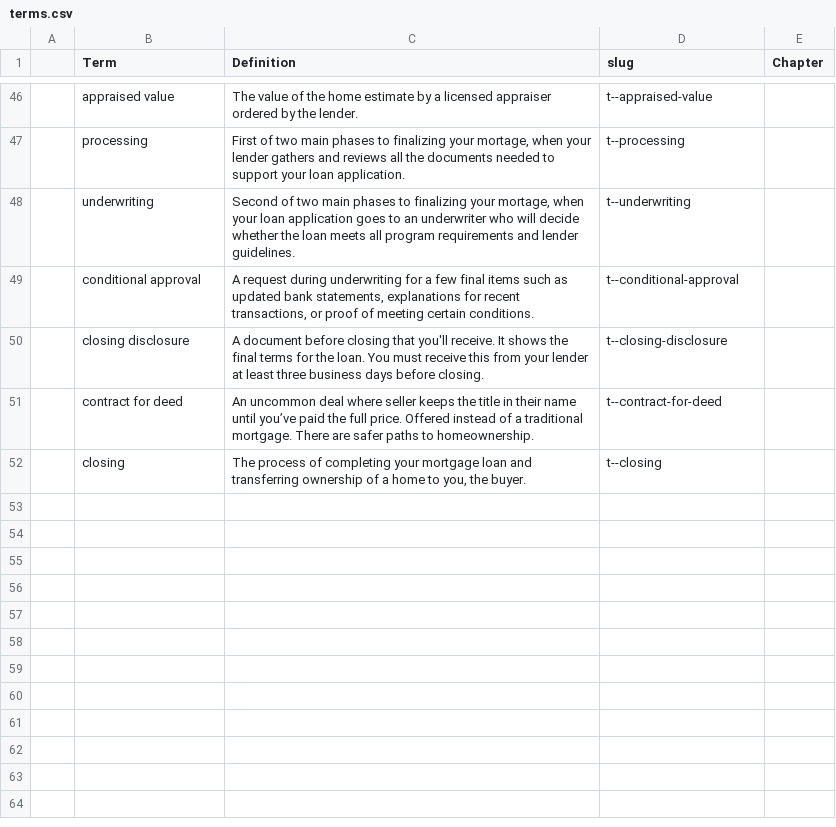
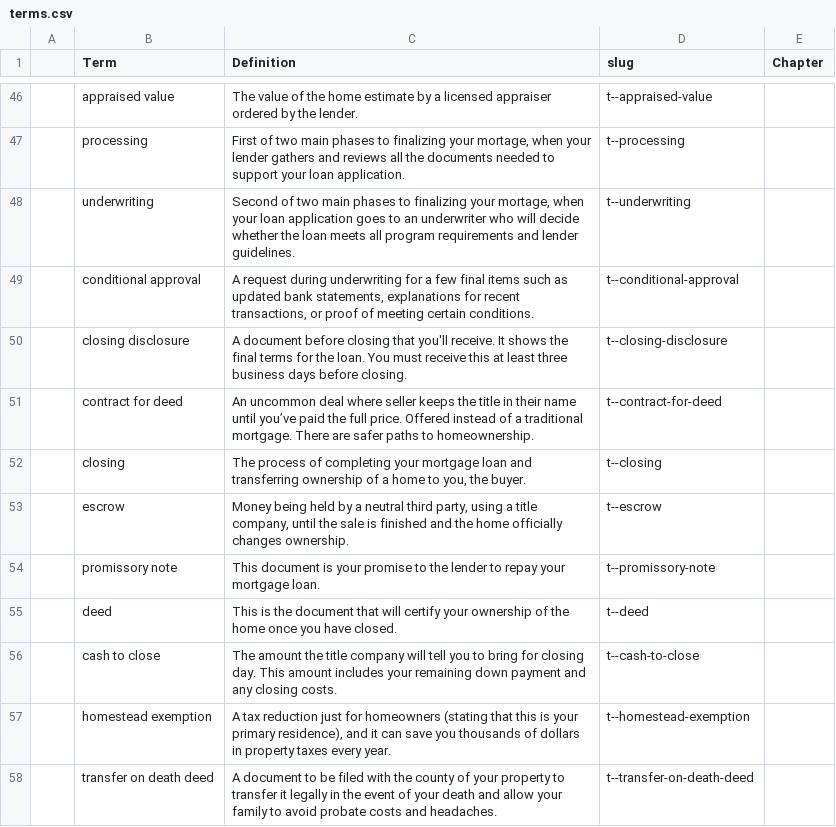
Before and after one commit to mokshadata/own-the-hou--journey--demo, a CSV file: src/content/terms/terms.csv, drawn as a sheet; only a part is shown, gaps mark what is left out.

Commit message:
terms for ch 7

```diff
--- a/src/content/terms/terms.csv
+++ b/src/content/terms/terms.csv
@@ -49,4 +49,10 @@
 ,conditional approval,"A request during underwriting for a few final items such as updated bank statements, explanations for recent transactions, or proof of meeting certain conditions.",t--conditional-approval,
-,closing disclosure,"A document before closing that you'll receive. It shows the final terms for the loan. You must receive this from your lender at least three business days before closing.",t--closing-disclosure,
+,closing disclosure,"A document before closing that you'll receive. It shows the final terms for the loan. You must receive this at least three business days before closing.",t--closing-disclosure,
 ,contract for deed,"An uncommon deal where seller keeps the title in their name until you’ve paid the full price. Offered instead of a traditional mortgage. There are safer paths to homeownership.",t--contract-for-deed,
 ,closing,"The process of completing your mortgage loan and transferring ownership of a home to you, the buyer.",t--closing,
+,escrow,"Money being held by a neutral third party, using a title company, until the sale is finished and the home officially changes ownership.",t--escrow,
+,promissory note,"This document is your promise to the lender to repay your mortgage loan.",t--promissory-note,
+,deed,"This is the document that will certify your ownership of the home once you have closed.",t--deed,
+,cash to close,"The amount the title company will tell you to bring for closing day. This amount includes your remaining down payment and any closing costs.",t--cash-to-close,
+,homestead exemption,"A tax reduction just for homeowners (stating that this is your primary residence), and it can save you thousands of dollars in property taxes every year.",t--homestead-exemption,
+,transfer on death deed,"A document to be filed with the county of your property to transfer it legally in the event of your death and allow your family to avoid probate costs and headaches.",t--transfer-on-death-deed,
```
Also changed, not shown: 7 other files.
